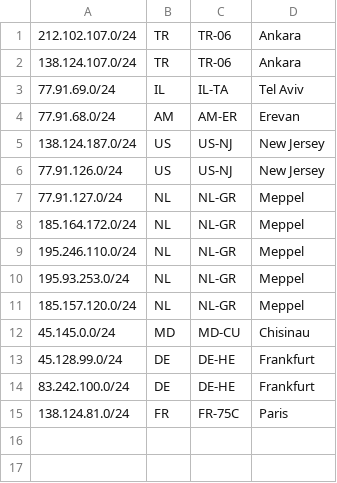
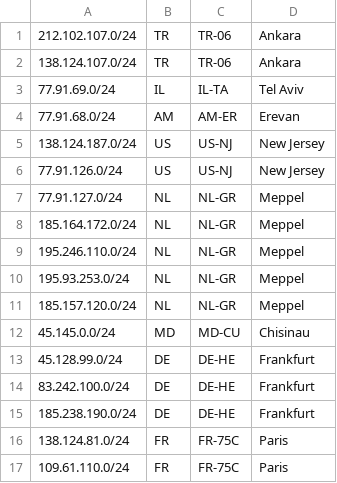
Before and after one commit to 365hosting/geofeed, a CSV file: geofeed.csv, drawn as a sheet; the diff names each change by its address in the sheet, - before the commit and + after, or states it on an @@ line.

Commit message:
Update geofeed.csv

```diff
--- a/geofeed.csv
+++ b/geofeed.csv
+row 15: 185.238.190.0/24 | DE | DE-HE | Frankfurt
+row 17: 109.61.110.0/24 | FR | FR-75C | Paris
```
